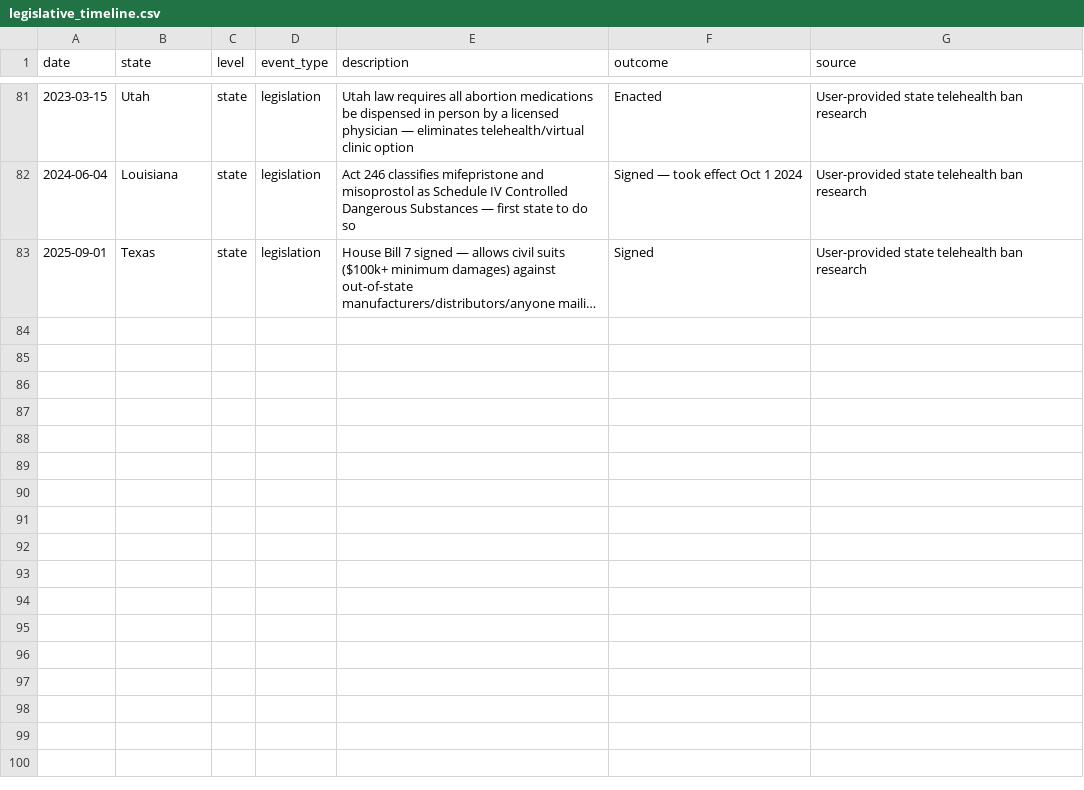
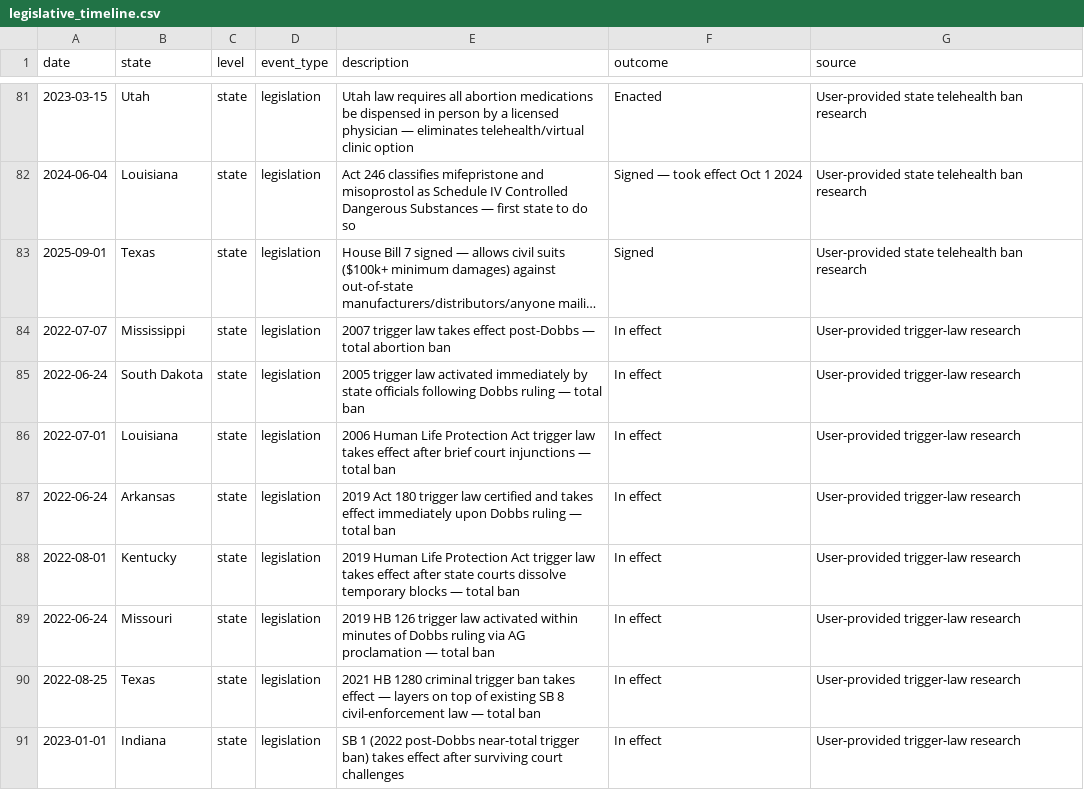
Before and after one commit to sandhyaranijha/news, a CSV file: legislative_timeline.csv, drawn as a sheet; only a part is shown, gaps mark what is left out; long unchanged cells end in …; the diff names each change by its address in the sheet, - before the commit and + after, or states it on an @@ line.

```diff
--- a/legislative_timeline.csv
+++ b/legislative_timeline.csv
+row 84: 2022-07-07 | Mississippi | state | legislation | 2007 trigger law takes effect post-Dobbs — total abortion ban | In effect | User-provided trigger-law research
+row 85: 2022-06-24 | South Dakota | state | legislation | 2005 trigger law activated immediately by state officials following Dobbs ruling — total ban | In effect | User-provided trigger-law research
+row 86: 2022-07-01 | Louisiana | state | legislation | 2006 Human Life Protection Act trigger law takes effect after brief court injunctions — total ban | In effect | User-provided trigger-law research
+row 87: 2022-06-24 | Arkansas | state | legislation | 2019 Act 180 trigger law certified and takes effect immediately upon Dobbs ruling — total ban | In effect | User-provided trigger-law research
+row 88: 2022-08-01 | Kentucky | state | legislation | 2019 Human Life Protection Act trigger law takes effect after state courts dissolve temporary blocks — total ban | In effect | User-provided trigger-law research
+row 89: 2022-06-24 | Missouri | state | legislation | 2019 HB 126 trigger law activated within minutes of Dobbs ruling via AG proclamation — total ban | In effect | User-provided trigger-law research
+row 90: 2022-08-25 | Texas | state | legislation | 2021 HB 1280 criminal trigger ban takes effect — layers on top of existing SB 8 civil-enforcement law — total ban | In effect | User-provided trigger-law research
+row 91: 2023-01-01 | Indiana | state | legislation | SB 1 (2022 post-Dobbs near-total trigger ban) takes effect after surviving court challenges | In effect | User-provided trigger-law research
```
